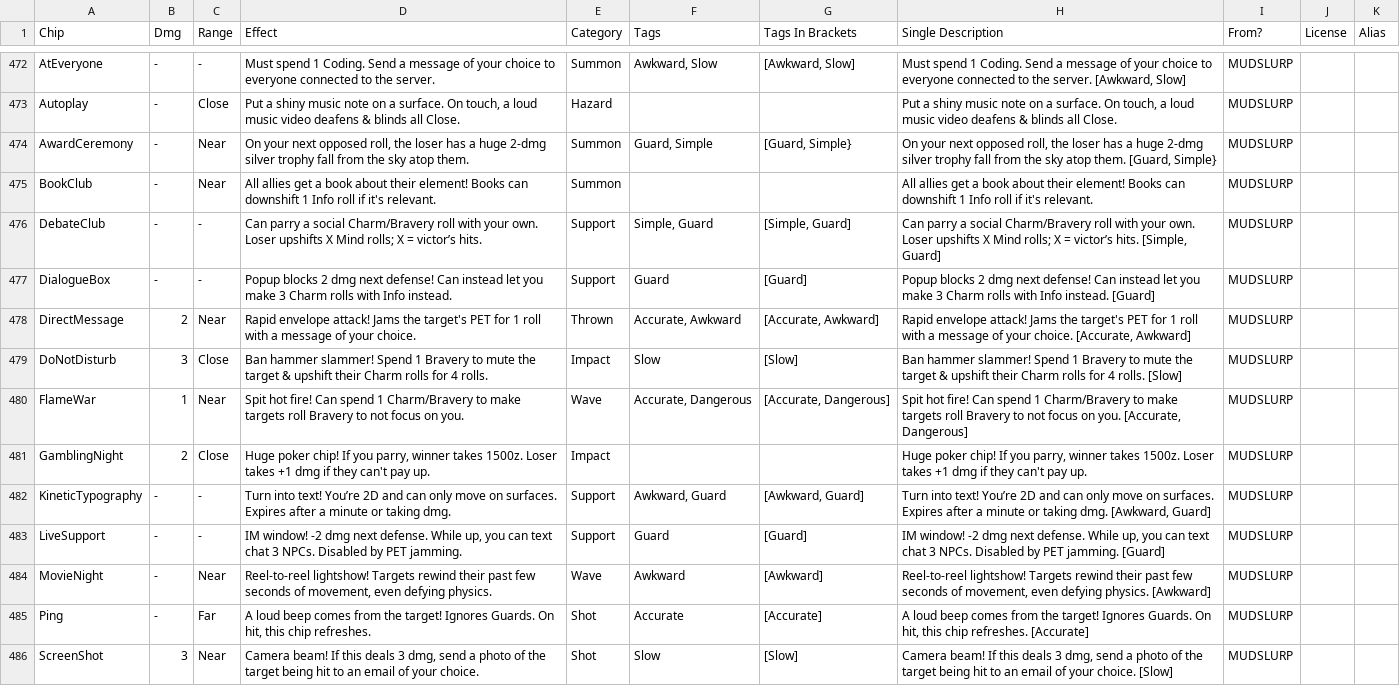
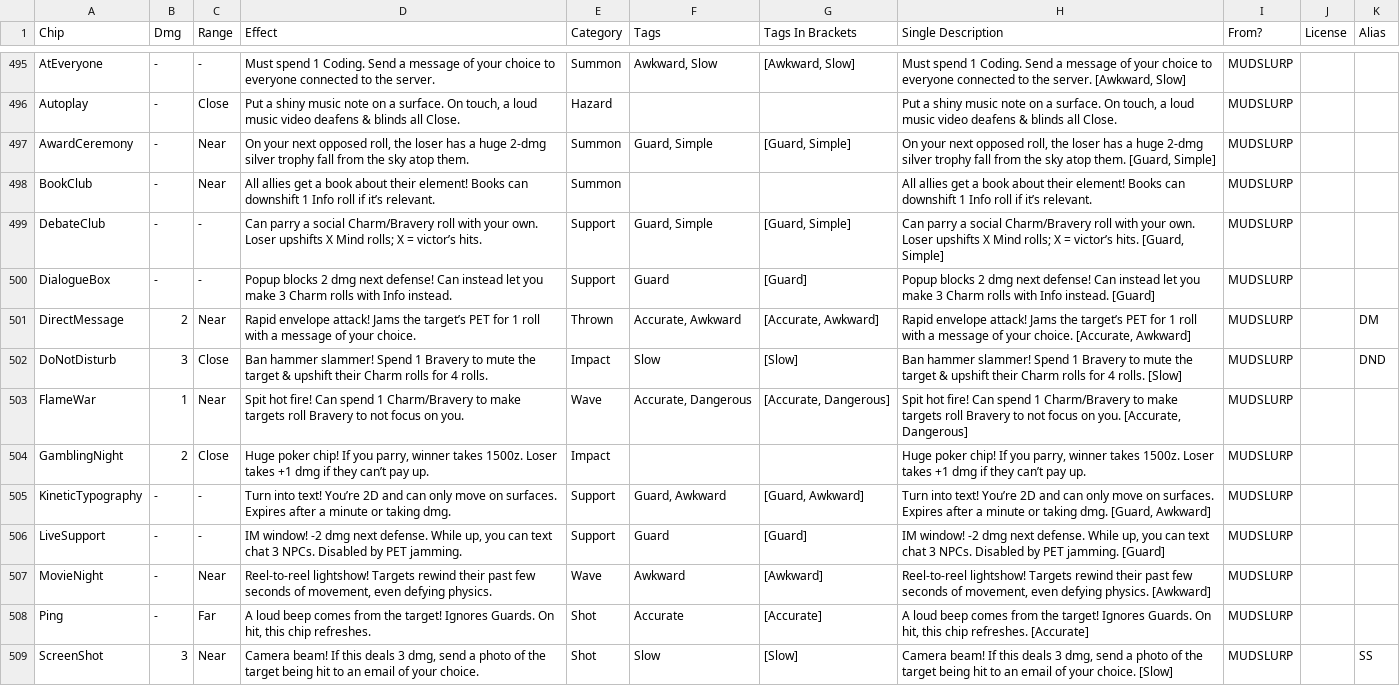
Before and after one commit to gskbladez/PROGBOT_CODE_DUMP, a TSV file: chipdata.tsv, drawn as a sheet; only a part is shown, gaps mark what is left out; the diff covers the shown part only.

```diff
--- a/chipdata.tsv
+++ b/chipdata.tsv
@@ -474,3 +497,3 @@ Autoplay	-	Close	Put a shiny music note on a surface. On touch, a loud music vid
-AwardCeremony	-	Near	On your next opposed roll, the loser has a huge 2-dmg silver trophy fall from the sky atop them.	Summon	Guard, Simple	 [Guard, Simple}	On your next opposed roll, the loser has a huge 2-dmg silver trophy fall from the sky atop them. [Guard, Simple}	MUDSLURP
-BookClub	-	Near	All allies get a book about their element! Books can downshift 1 Info roll if it's relevant.	Summon			All allies get a book about their element! Books can downshift 1 Info roll if it's relevant.	MUDSLURP
-DebateClub	-	-	Can parry a social Charm/Bravery roll with your own. Loser upshifts X Mind rolls; X = victor’s hits.	Support	Simple, Guard	 [Simple, Guard]	Can parry a social Charm/Bravery roll with your own. Loser upshifts X Mind rolls; X = victor’s hits. [Simple, Guard]	MUDSLURP
+AwardCeremony	-	Near	On your next opposed roll, the loser has a huge 2-dmg silver trophy fall from the sky atop them.	Summon	Guard, Simple	 [Guard, Simple]	On your next opposed roll, the loser has a huge 2-dmg silver trophy fall from the sky atop them. [Guard, Simple]	MUDSLURP		
+BookClub	-	Near	All allies get a book about their element! Books can downshift 1 Info roll if it’s relevant.	Summon			All allies get a book about their element! Books can downshift 1 Info roll if it’s relevant.	MUDSLURP		
+DebateClub	-	-	Can parry a social Charm/Bravery roll with your own. Loser upshifts X Mind rolls; X = victor’s hits.	Support	Guard, Simple	 [Guard, Simple]	Can parry a social Charm/Bravery roll with your own. Loser upshifts X Mind rolls; X = victor’s hits. [Guard, Simple]	MUDSLURP		
@@ -478,2 +501,2 @@ DialogueBox	-	-	Popup blocks 2 dmg next defense! Can instead let you make 3 Char
-DirectMessage	2	Near	Rapid envelope attack! Jams the target's PET for 1 roll with a message of your choice.	Thrown	Accurate, Awkward	 [Accurate, Awkward]	Rapid envelope attack! Jams the target's PET for 1 roll with a message of your choice. [Accurate, Awkward]	MUDSLURP
-DoNotDisturb	3	Close	Ban hammer slammer! Spend 1 Bravery to mute the target & upshift their Charm rolls for 4 rolls.	Impact	Slow	 [Slow]	Ban hammer slammer! Spend 1 Bravery to mute the target & upshift their Charm rolls for 4 rolls. [Slow]	MUDSLURP
+DirectMessage	2	Near	Rapid envelope attack! Jams the target’s PET for 1 roll with a message of your choice.	Thrown	Accurate, Awkward	 [Accurate, Awkward]	Rapid envelope attack! Jams the target’s PET for 1 roll with a message of your choice. [Accurate, Awkward]	MUDSLURP		DM
+DoNotDisturb	3	Close	Ban hammer slammer! Spend 1 Bravery to mute the target & upshift their Charm rolls for 4 rolls.	Impact	Slow	 [Slow]	Ban hammer slammer! Spend 1 Bravery to mute the target & upshift their Charm rolls for 4 rolls. [Slow]	MUDSLURP		DND
@@ -481,2 +504,2 @@ FlameWar	1	Near	Spit hot fire! Can spend 1 Charm/Bravery to make targets roll Br
-GamblingNight	2	Close	Huge poker chip! If you parry, winner takes 1500z. Loser takes +1 dmg if they can't pay up.	Impact			Huge poker chip! If you parry, winner takes 1500z. Loser takes +1 dmg if they can't pay up.	MUDSLURP
-KineticTypography	-	-	Turn into text! You’re 2D and can only move on surfaces. Expires after a minute or taking dmg.	Support	Awkward, Guard	 [Awkward, Guard]	Turn into text! You’re 2D and can only move on surfaces. Expires after a minute or taking dmg. [Awkward, Guard]	MUDSLURP
+GamblingNight	2	Close	Huge poker chip! If you parry, winner takes 1500z. Loser takes +1 dmg if they can’t pay up.	Impact			Huge poker chip! If you parry, winner takes 1500z. Loser takes +1 dmg if they can’t pay up.	MUDSLURP		
+KineticTypography	-	-	Turn into text! You’re 2D and can only move on surfaces. Expires after a minute or taking dmg.	Support	Guard, Awkward	 [Guard, Awkward]	Turn into text! You’re 2D and can only move on surfaces. Expires after a minute or taking dmg. [Guard, Awkward]	MUDSLURP		
@@ -486 +509 @@ Ping	-	Far	A loud beep comes from the target! Ignores Guards. On hit, this chip
-ScreenShot	3	Near	Camera beam! If this deals 3 dmg, send a photo of the target being hit to an email of your choice.	Shot	Slow	 [Slow]	Camera beam! If this deals 3 dmg, send a photo of the target being hit to an email of your choice. [Slow]	MUDSLURP
+ScreenShot	3	Near	Camera beam! If this deals 3 dmg, send a photo of the target being hit to an email of your choice.	Shot	Slow	 [Slow]	Camera beam! If this deals 3 dmg, send a photo of the target being hit to an email of your choice. [Slow]	MUDSLURP		SS
```
Also changed, not shown: 23 added rows elsewhere in this file, powerncpdata.tsv, virusdata.tsv.
